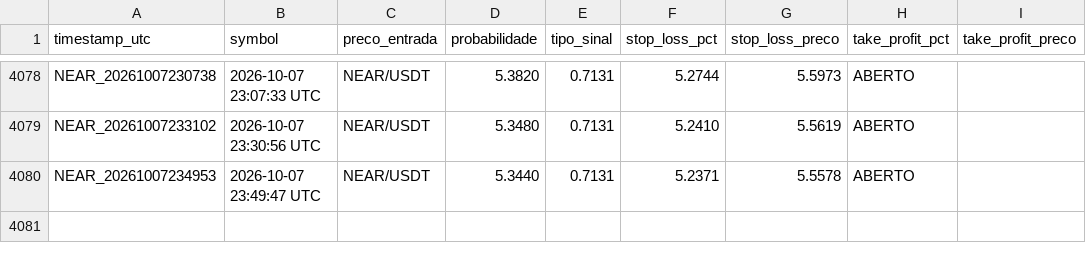
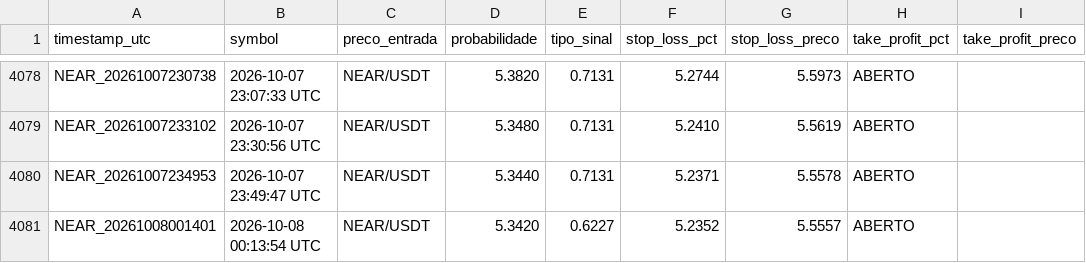
Before and after one commit to LucasRochaG/bot-cripto-ia, a CSV file: historico_sinais.csv, drawn as a sheet; only a part is shown, gaps mark what is left out; the diff names each change by its address in the sheet, - before the commit and + after, or states it on an @@ line.

```diff
--- a/historico_sinais.csv
+++ b/historico_sinais.csv
+row 4081: NEAR_20261008001401 | 2026-10-08 00:13:54 UTC | NEAR/USDT | 5.3420 | 0.6227 | 5.2352 | 5.5557 | ABERTO
```
